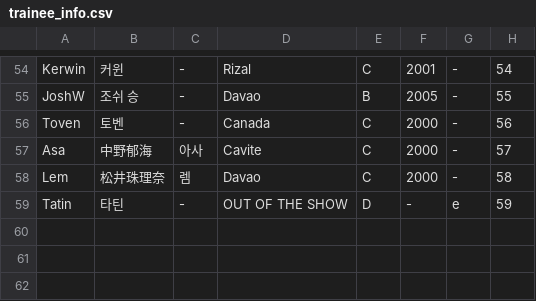
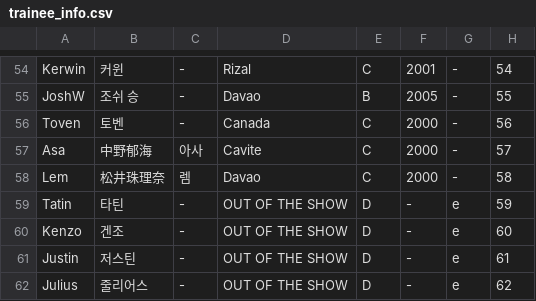
Before and after one commit to angrms/Dream-Maker, a CSV file: trainee_info.csv, drawn as a sheet; only a part is shown, gaps mark what is left out; the diff names each change by its address in the sheet, - before the commit and + after, or states it on an @@ line.

Commit message:
Update trainee_info.csv

```diff
--- a/trainee_info.csv
+++ b/trainee_info.csv
+row 60: Kenzo | 겐조 | - | OUT OF THE SHOW | D | - | e | 60
+row 61: Justin | 저스틴 | - | OUT OF THE SHOW | D | - | e | 61
+row 62: Julius | 줄리어스 | - | OUT OF THE SHOW | D | - | e | 62
```
